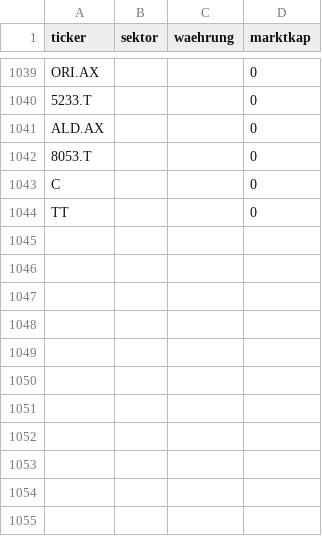
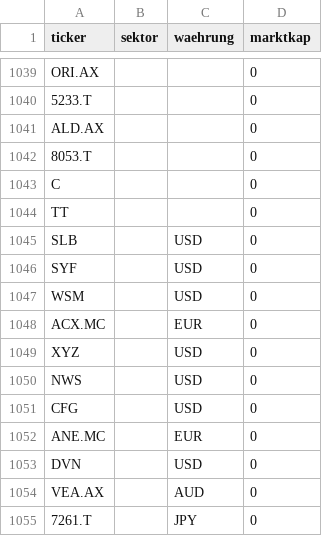
Before and after one commit to JNstocks/screener, a CSV file: daten/stammdaten.csv, drawn as a sheet; only a part is shown, gaps mark what is left out.

```diff
--- a/daten/stammdaten.csv
+++ b/daten/stammdaten.csv
@@ -1044 +1044,12 @@ C,,,0
 TT,,,0
+SLB,,USD,0
+SYF,,USD,0
+WSM,,USD,0
+ACX.MC,,EUR,0
+XYZ,,USD,0
+NWS,,USD,0
+CFG,,USD,0
+ANE.MC,,EUR,0
+DVN,,USD,0
+VEA.AX,,AUD,0
+7261.T,,JPY,0
```
Also changed, not shown: daten/grosse5.csv, daten/kennzahlen.csv, 2 other files.
